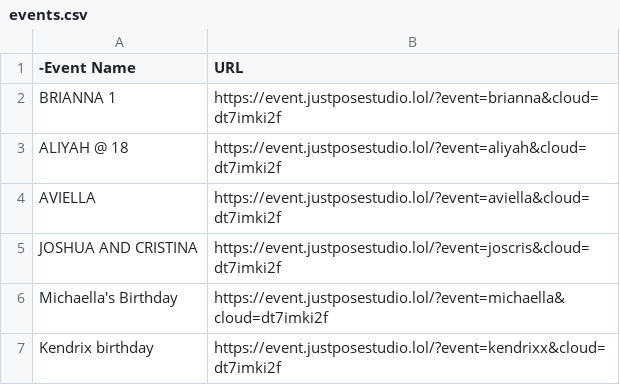
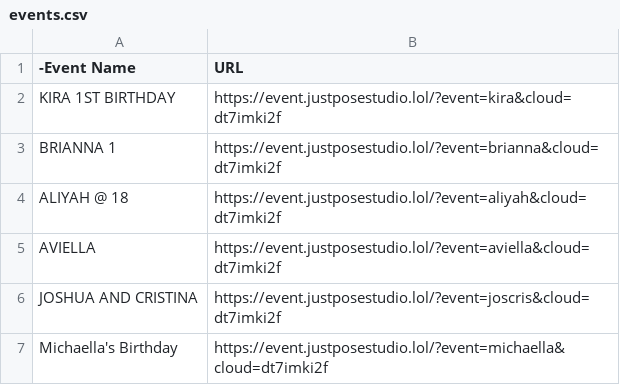
Before and after one commit to sirnichemotivation-rgb/events-landingpage, a CSV file: events.csv, drawn as a sheet; only a part is shown; the shorter side is filled out with more unchanged rows; the diff names each change by its address in the sheet, - before the commit and + after, or states it on an @@ line.

Commit message:
Update events.csv

```diff
--- a/events.csv
+++ b/events.csv
+row 2: KIRA 1ST BIRTHDAY | https://event.justposestudio.lol/?event=kira&cloud=dt7imki2f
```
